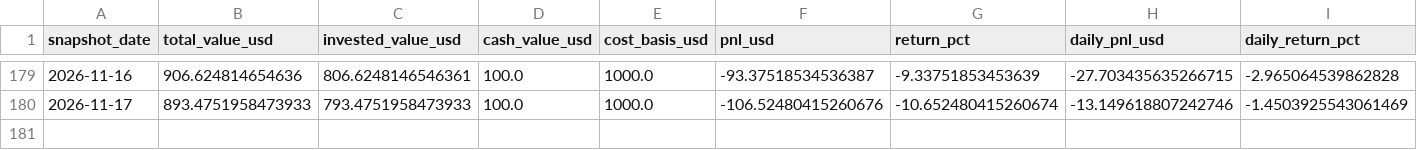
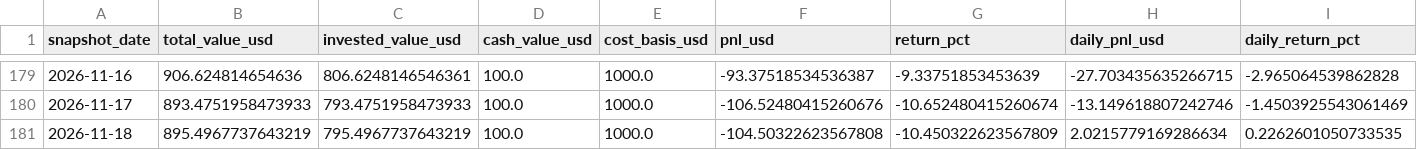
Before and after one commit to linjiw/ai-portfolio-framework, a CSV file: data/portfolio/ai_portfolio_summary.csv, drawn as a sheet; only a part is shown, gaps mark what is left out; rows hold the shown columns only; the diff names each change by its address in the sheet, - before the commit and + after, or states it on an @@ line.

```diff
--- a/data/portfolio/ai_portfolio_summary.csv
+++ b/data/portfolio/ai_portfolio_summary.csv
+row 181: 2026-11-18 | 895.4967737643219 | 795.4967737643219 | 100.0 | 1000.0 | -104.50322623567808 | -10.450322623567809 | 2.0215779169286634 | 0.2262601050733535
```
Also changed, not shown: data/portfolio/ai_portfolio_snapshots.csv, 1 other file.
